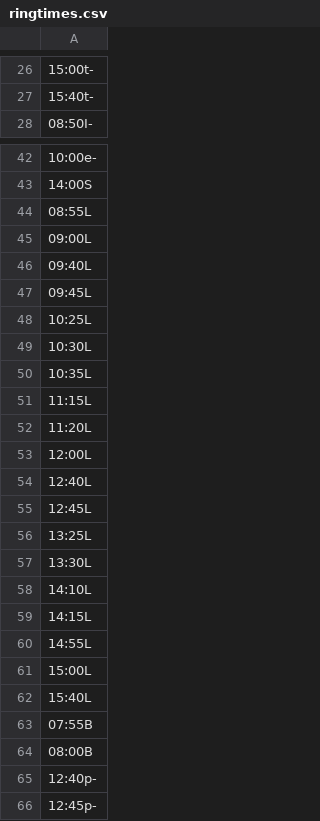
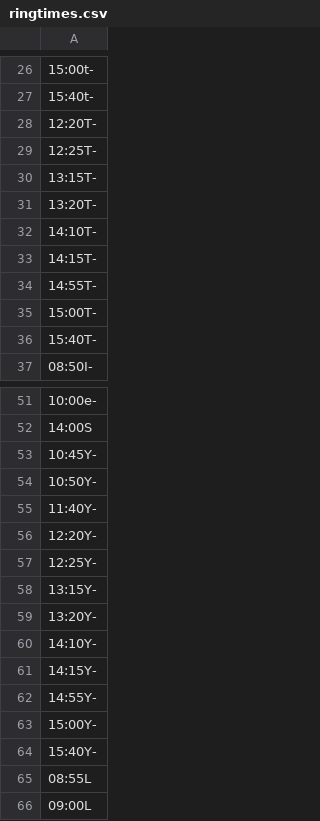
Before and after one commit to pepa65/piring, a CSV file: ringtimes.csv, drawn as a sheet; only a part is shown, gaps mark what is left out; the shorter side is filled out with more unchanged rows.

```diff
--- a/ringtimes.csv
+++ b/ringtimes.csv
@@ -27,2 +27,11 @@
 15:40t-
+12:20T-
+12:25T-
+13:15T-
+13:20T-
+14:10T-
+14:15T-
+14:55T-
+15:00T-
+15:40T-
 08:50I-
@@ -43,2 +52,14 @@
 14:00S
+10:45Y-
+10:50Y-
+11:40Y-
+12:20Y-
+12:25Y-
+13:15Y-
+13:20Y-
+14:10Y-
+14:15Y-
+14:55Y-
+15:00Y-
+15:40Y-
 08:55L
```
Also changed, not shown: ringdates.csv.
